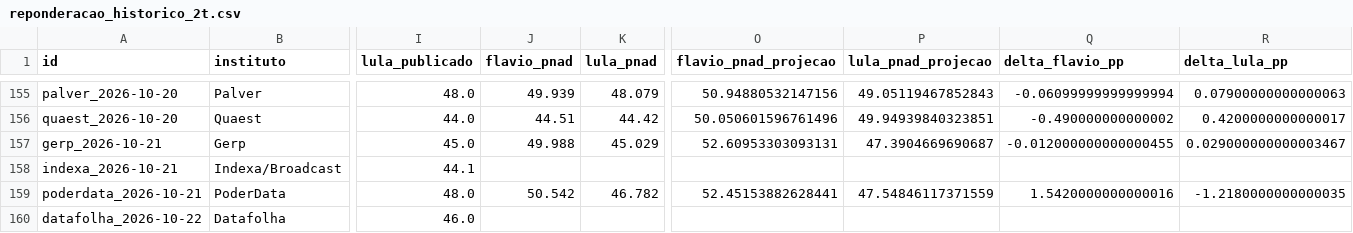
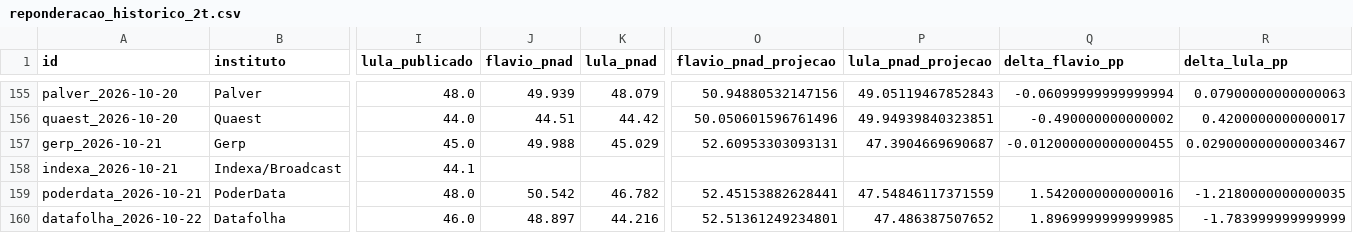
Before and after one commit to ArvorCo/PNAD, a CSV file: docs/assets/reponderacao_historico_2t.csv, drawn as a sheet; only a part is shown, gaps mark what is left out; the diff names each change by its address in the sheet, - before the commit and + after, or states it on an @@ line.

```diff
--- a/docs/assets/reponderacao_historico_2t.csv
+++ b/docs/assets/reponderacao_historico_2t.csv
-J160 (flavio_pnad): (empty)
+J160 (flavio_pnad): 48.897
-K160 (lula_pnad): (empty)
+K160 (lula_pnad): 44.216
-O160 (flavio_pnad_projecao): (empty)
+O160 (flavio_pnad_projecao): 52.51361249234801
-P160 (lula_pnad_projecao): (empty)
+P160 (lula_pnad_projecao): 47.486387507652
-Q160 (delta_flavio_pp): (empty)
+Q160 (delta_flavio_pp): 1.8969999999999985
-R160 (delta_lula_pp): (empty)
+R160 (delta_lula_pp): -1.783999999999999
```
Also changed, not shown: docs/assets/reponderacao_medias_7d.csv, docs/assets/reponderacao_nao_escolha.csv, 26 other files.
